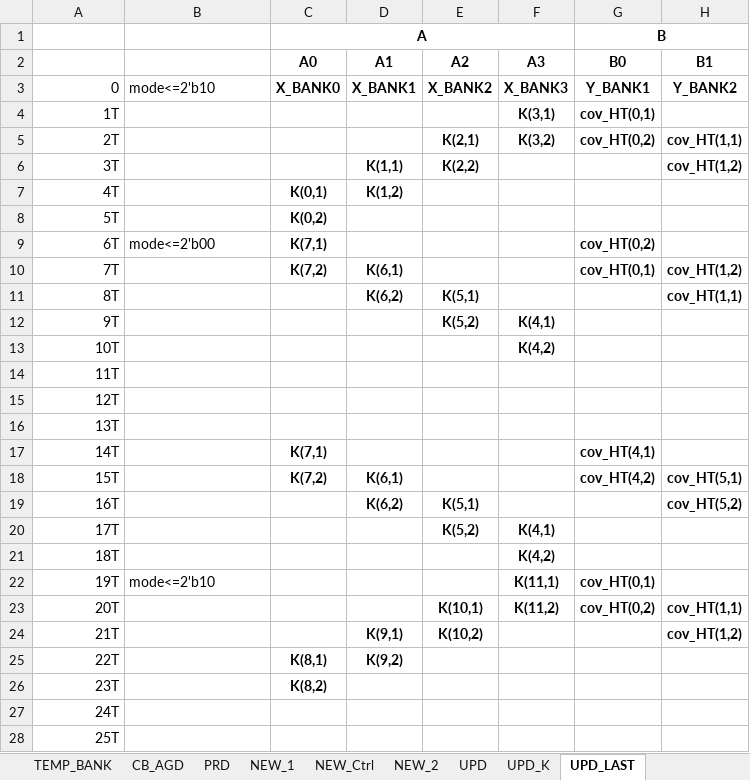
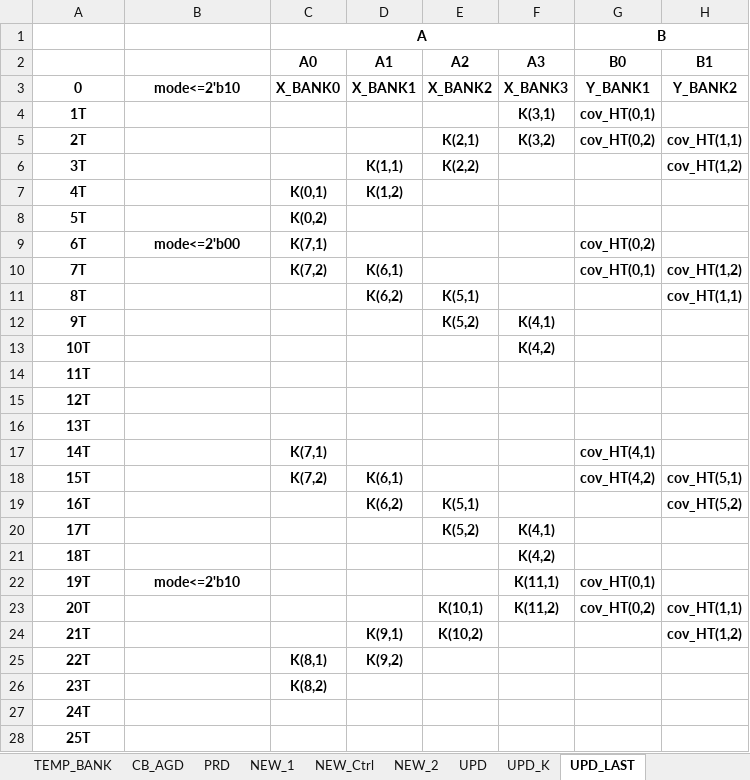
Before and after one commit to olokevin/EKF-SLAM-RTL, an Excel workbook: EKF-SLAM时序图.xlsx, sheet UPD_LAST, drawn as a sheet; only a part is shown; values as stored, in another font and other column widths than the file's, no borders; the diff covers the shown part only; the diff names each change by its address in the sheet, - before the commit and + after, or states it on an @@ line.

```diff
--- a/EKF-SLAM时序图.xlsx (sheet UPD_LAST)
+++ b/EKF-SLAM时序图.xlsx (sheet UPD_LAST)
-A3:B3 bold: off
+A3:B3 bold: on
-A3:A28 alignment: right
+A3:A28 alignment: center
-B3 alignment: left
+B3 alignment: center
-A4:A8 bold: off
+A4:A8 bold: on
-A9:B9 bold: off
+A9:B9 bold: on
-B9 alignment: left
+B9 alignment: center
-A10:A21 bold: off
+A10:A21 bold: on
-A22:B22 bold: off
+A22:B22 bold: on
-B22 alignment: left
+B22 alignment: center
-A23:A28 bold: off
+A23:A28 bold: on
```
Also changed, not shown: cell formats elsewhere in this sheet, sheet NEW_1, sheet NEW_Ctrl, sheet UPD, sheet TEMP_BANK, EKF-SLAMv5.0运算统计.xlsx, 3 other files.
